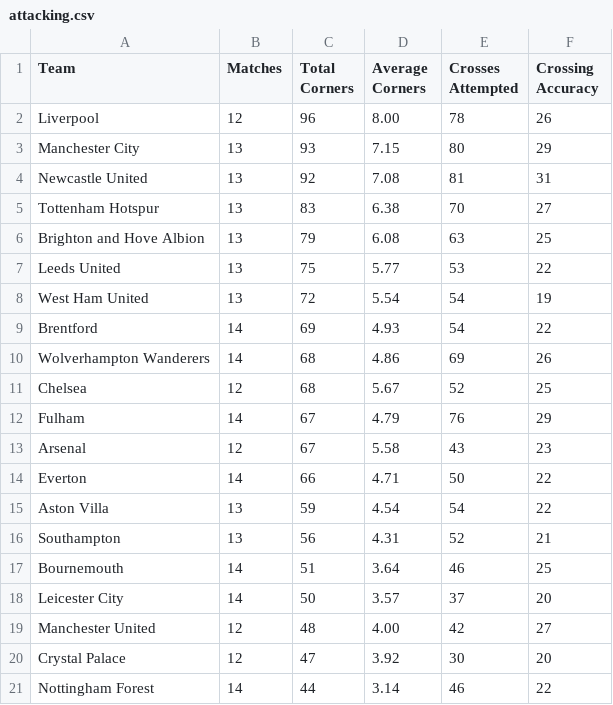
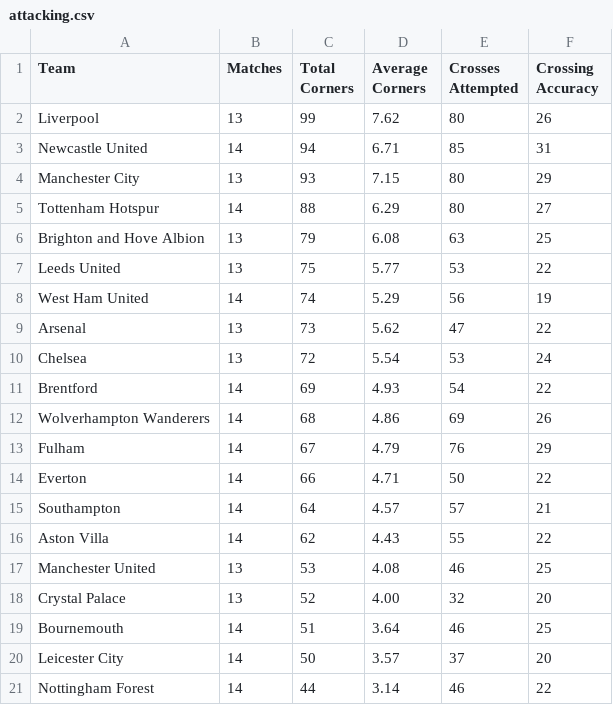
Before and after one commit to charles-adedotun/krysp-scraper, a CSV file: epl/scraped-data/attacking.csv, drawn as a sheet.

```diff
--- a/epl/scraped-data/attacking.csv
+++ b/epl/scraped-data/attacking.csv
@@ -1,21 +1,21 @@
  Team,Matches,Total Corners,Average Corners,Crosses Attempted,Crossing Accuracy
-  Liverpool ,12,96,8.00,78,26
+  Liverpool ,13,99,7.62,80,26
+  Newcastle United ,14,94,6.71,85,31
   Manchester City ,13,93,7.15,80,29
-  Newcastle United ,13,92,7.08,81,31
-  Tottenham Hotspur ,13,83,6.38,70,27
+  Tottenham Hotspur ,14,88,6.29,80,27
   Brighton and Hove Albion ,13,79,6.08,63,25
   Leeds United ,13,75,5.77,53,22
-  West Ham United ,13,72,5.54,54,19
+  West Ham United ,14,74,5.29,56,19
+  Arsenal ,13,73,5.62,47,22
+  Chelsea ,13,72,5.54,53,24
   Brentford ,14,69,4.93,54,22
   Wolverhampton Wanderers ,14,68,4.86,69,26
-  Chelsea ,12,68,5.67,52,25
   Fulham ,14,67,4.79,76,29
-  Arsenal ,12,67,5.58,43,23
   Everton ,14,66,4.71,50,22
-  Aston Villa ,13,59,4.54,54,22
-  Southampton ,13,56,4.31,52,21
+  Southampton ,14,64,4.57,57,21
+  Aston Villa ,14,62,4.43,55,22
+  Manchester United ,13,53,4.08,46,25
+  Crystal Palace ,13,52,4.00,32,20
   Bournemouth ,14,51,3.64,46,25
   Leicester City ,14,50,3.57,37,20
-  Manchester United ,12,48,4.00,42,27
-  Crystal Palace ,12,47,3.92,30,20
  Nottingham Forest ,14,44,3.14,46,22
```
Also changed, not shown: epl/scraped-data/attempts.csv, epl/scraped-data/defence.csv, 6 other files.
